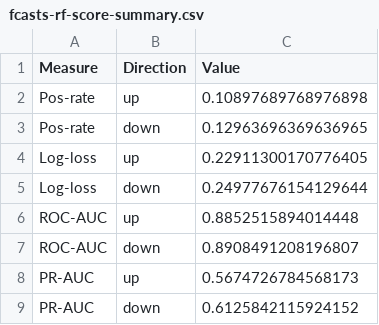
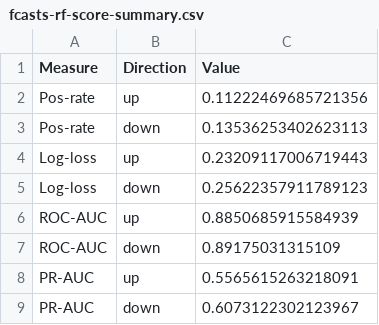
Before and after one commit to vdeminstitute/demspaces, a CSV file: modelrunner/output/fcasts-rf-score-summary.csv, drawn as a sheet.

```diff
--- a/modelrunner/output/fcasts-rf-score-summary.csv
+++ b/modelrunner/output/fcasts-rf-score-summary.csv
@@ -1,9 +1,9 @@
 Measure,Direction,Value
-Pos-rate,up,0.10897689768976898
-Pos-rate,down,0.12963696369636965
-Log-loss,up,0.22911300170776405
-Log-loss,down,0.24977676154129644
-ROC-AUC,up,0.8852515894014448
-ROC-AUC,down,0.8908491208196807
-PR-AUC,up,0.5674726784568173
-PR-AUC,down,0.6125842115924152
+Pos-rate,up,0.11222469685721356
+Pos-rate,down,0.13536253402623113
+Log-loss,up,0.23209117006719443
+Log-loss,down,0.25622357911789123
+ROC-AUC,up,0.8850685915584939
+ROC-AUC,down,0.89175031315109
+PR-AUC,up,0.5565615263218091
+PR-AUC,down,0.6073122302123967
```
Also changed, not shown: 8 other files.
